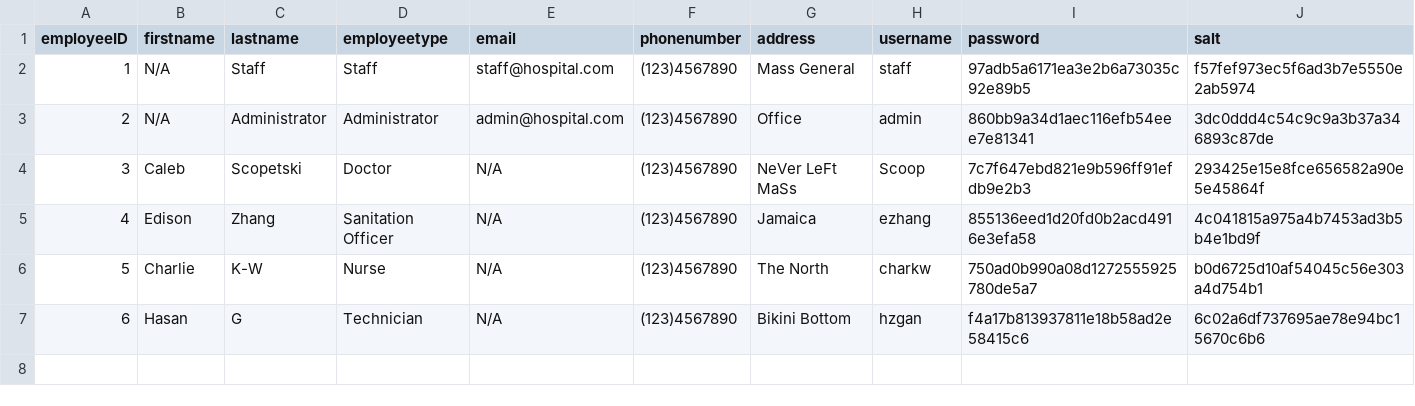
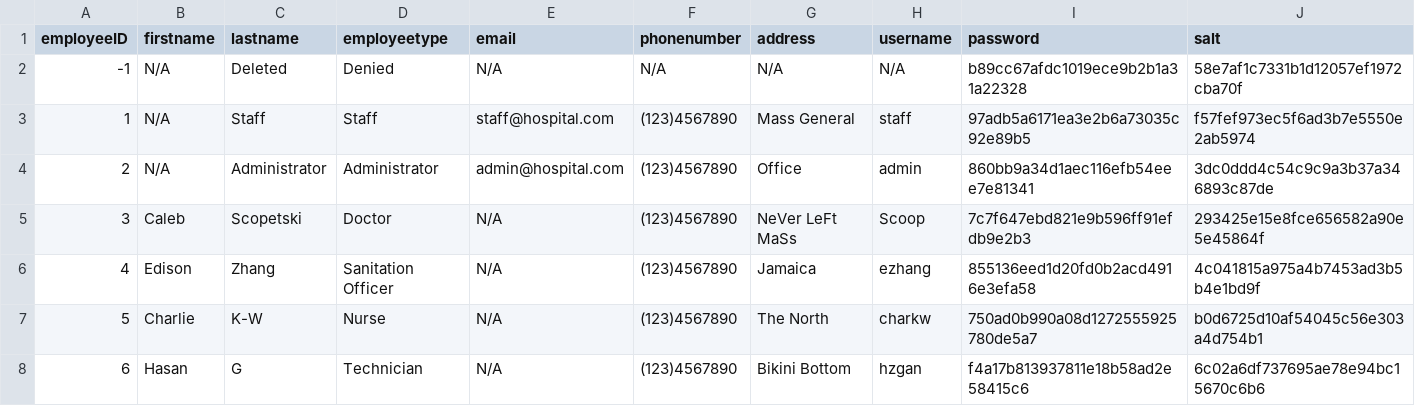
Before and after one commit to cscopetski/CS3733-D-Term-Team-W-Application, a CSV file: wApplication/src/main/resources/edu/wpi/cs3733/d22/teamW/wDB/CSVs/Employees.csv, drawn as a sheet.

Commit message:
Added delete functionality for locations, employees and equipment

```diff
--- a/wApplication/src/main/resources/edu/wpi/cs3733/d22/teamW/wDB/CSVs/Employees.csv
+++ b/wApplication/src/main/resources/edu/wpi/cs3733/d22/teamW/wDB/CSVs/Employees.csv
@@ -1,2 +1,3 @@
 employeeID,firstname,lastname,employeetype,email,phonenumber,address,username,password,salt
+-1,N/A,Deleted,Denied,N/A,N/A,N/A,N/A,b89cc67afdc1019ece9b2b1a31a22328,58e7af1c7331b1d12057ef1972cba70f
 1,N/A,Staff,Staff,staff@hospital.com,(123)4567890,Mass General,staff,97adb5a6171ea3e2b6a73035c92e89b5,f57fef973ec5f6ad3b7e5550e2ab5974
```
Also changed, not shown: wApplication/src/main/resources/edu/wpi/cs3733/d22/teamW/wDB/CSVs/MedicalEquipment.csv, wApplication/src/main/resources/edu/wpi/cs3733/d22/teamW/wDB/CSVs/TowerLocations.csv, 27 other files.
